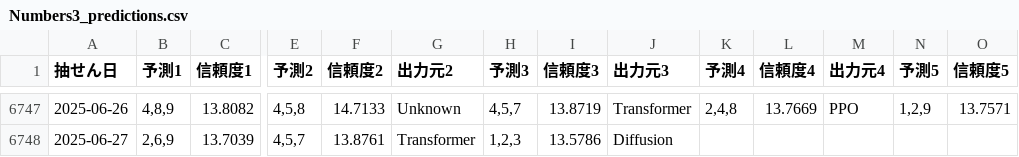
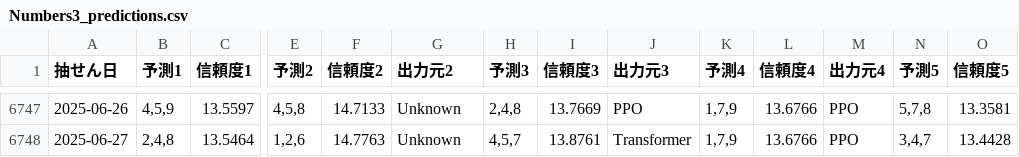
Before and after one commit to Joker7822/num3_v4, a CSV file: Numbers3_predictions.csv, drawn as a sheet; only a part is shown, gaps mark what is left out; the diff covers the shown part only; the diff names each change by its address in the sheet, - before the commit and + after, or states it on an @@ line.

```diff
--- a/Numbers3_predictions.csv
+++ b/Numbers3_predictions.csv
-B6747 (予測1): 4,8,9
+B6747 (予測1): 4,5,9
-C6747 (信頼度1): 13.8082
+C6747 (信頼度1): 13.5597
-H6747 (予測3): 4,5,7
+H6747 (予測3): 2,4,8
-I6747 (信頼度3): 13.8719
+I6747 (信頼度3): 13.7669
-J6747 (出力元3): Transformer
+J6747 (出力元3): PPO
-K6747 (予測4): 2,4,8
+K6747 (予測4): 1,7,9
-L6747 (信頼度4): 13.7669
+L6747 (信頼度4): 13.6766
-N6747 (予測5): 1,2,9
+N6747 (予測5): 5,7,8
-O6747 (信頼度5): 13.7571
+O6747 (信頼度5): 13.3581
-B6748 (予測1): 2,6,9
+B6748 (予測1): 2,4,8
-C6748 (信頼度1): 13.7039
+C6748 (信頼度1): 13.5464
-E6748 (予測2): 4,5,7
+E6748 (予測2): 1,2,6
-F6748 (信頼度2): 13.8761
+F6748 (信頼度2): 14.7763
-G6748 (出力元2): Transformer
+G6748 (出力元2): Unknown
-H6748 (予測3): 1,2,3
+H6748 (予測3): 4,5,7
-I6748 (信頼度3): 13.5786
+I6748 (信頼度3): 13.8761
-J6748 (出力元3): Diffusion
+J6748 (出力元3): Transformer
-K6748 (予測4): (empty)
+K6748 (予測4): 1,7,9
-L6748 (信頼度4): (empty)
+L6748 (信頼度4): 13.6766
-M6748 (出力元4): (empty)
+M6748 (出力元4): PPO
-N6748 (予測5): (empty)
+N6748 (予測5): 3,4,7
-O6748 (信頼度5): (empty)
+O6748 (信頼度5): 13.4428
```
Also changed, not shown: 4 added rows and 37 edited cells elsewhere in this file.
